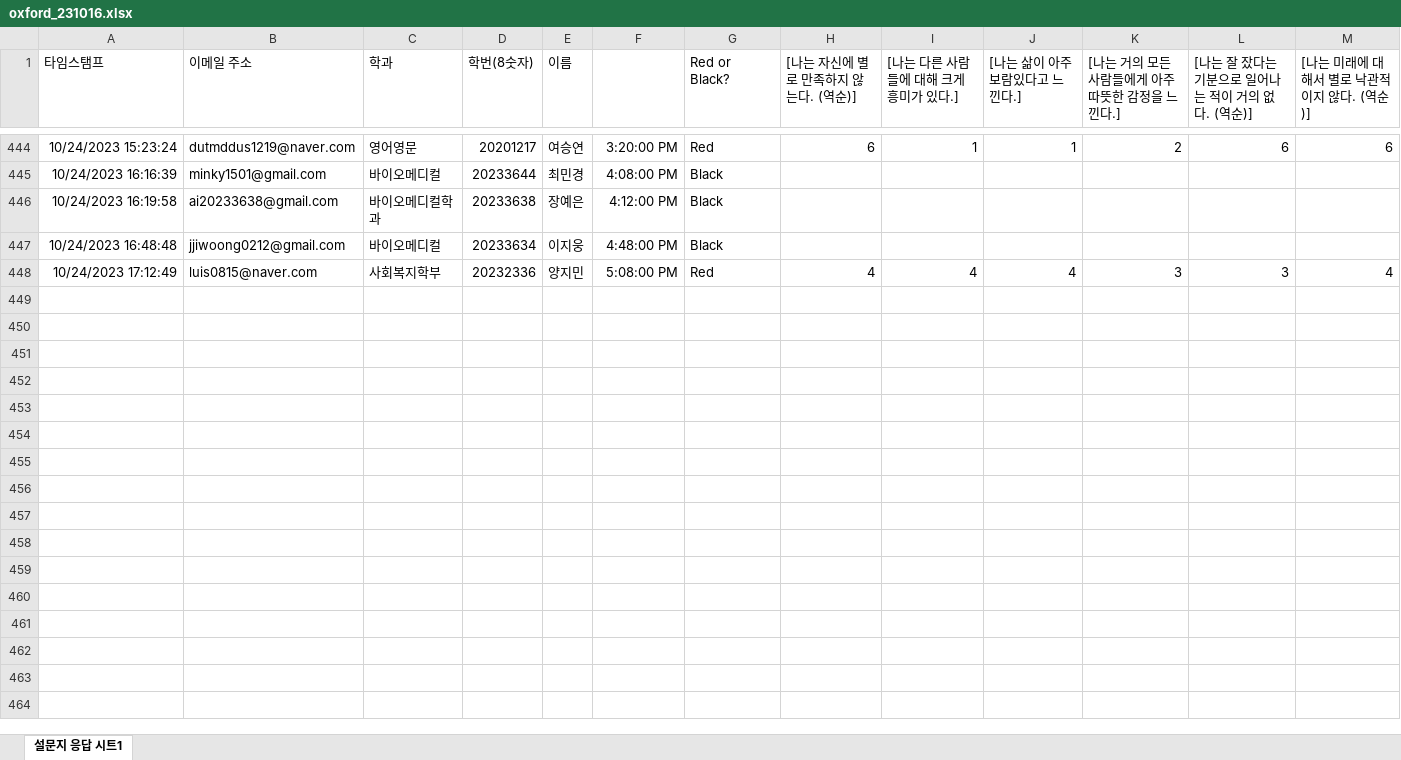
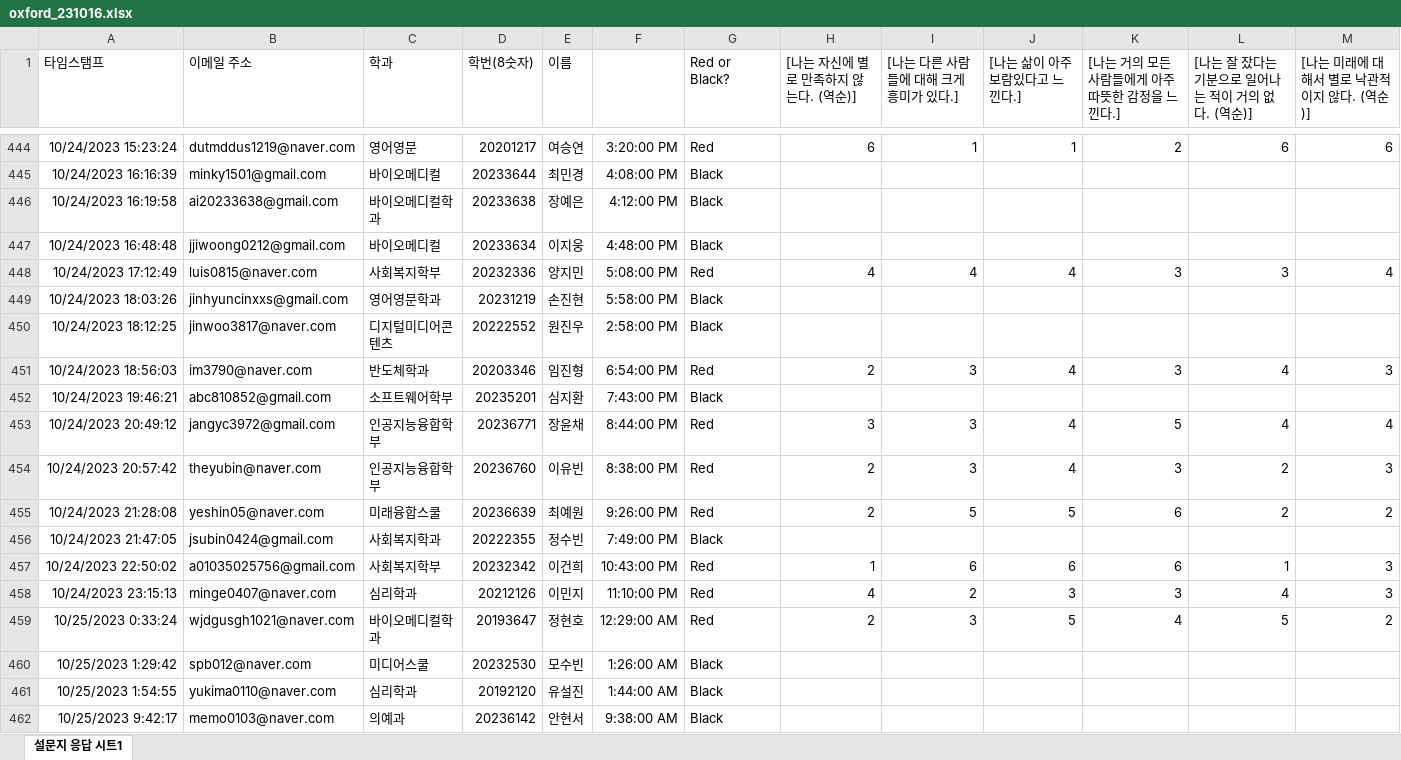
Before and after one commit to kwlee58/class202302, an Excel workbook: R/data/oxford_231016.xlsx, sheet 설문지 응답 시트1, drawn as a sheet; only a part is shown, gaps mark what is left out; values as stored, in another font and other column widths than the file's, no borders; rows hold the shown columns only; the diff names each change by its address in the sheet, - before the commit and + after, or states it on an @@ line.

```diff
--- a/R/data/oxford_231016.xlsx (sheet 설문지 응답 시트1)
+++ b/R/data/oxford_231016.xlsx (sheet 설문지 응답 시트1)
+row 449: 10/24/2023 18:03:26 | jinhyuncinxxs@gmail.com | 영어영문학과 | 20231219 | 손진현 | 5:58:00 PM | Black
+row 450: 10/24/2023 18:12:25 | jinwoo3817@naver.com | 디지털미디어콘텐츠 | 20222552 | 원진우 | 2:58:00 PM | Black
+row 451: 10/24/2023 18:56:03 | im3790@naver.com | 반도체학과 | 20203346 | 임진형 | 6:54:00 PM | Red | 2 | 3 | 4 | 3 | 4 | 3
+row 452: 10/24/2023 19:46:21 | abc810852@gmail.com | 소프트웨어학부 | 20235201 | 심지환 | 7:43:00 PM | Black
+row 453: 10/24/2023 20:49:12 | jangyc3972@gmail.com | 인공지능융합학부 | 20236771 | 장윤채 | 8:44:00 PM | Red | 3 | 3 | 4 | 5 | 4 | 4
+row 454: 10/24/2023 20:57:42 | theyubin@naver.com | 인공지능융합학부 | 20236760 | 이유빈 | 8:38:00 PM | Red | 2 | 3 | 4 | 3 | 2 | 3
+row 455: 10/24/2023 21:28:08 | yeshin05@naver.com | 미래융합스쿨 | 20236639 | 최예원 | 9:26:00 PM | Red | 2 | 5 | 5 | 6 | 2 | 2
+row 456: 10/24/2023 21:47:05 | jsubin0424@gmail.com | 사회복지학과 | 20222355 | 정수빈 | 7:49:00 PM | Black
+row 457: 10/24/2023 22:50:02 | a01035025756@gmail.com | 사회복지학부 | 20232342 | 이건희 | 10:43:00 PM | Red | 1 | 6 | 6 | 6 | 1 | 3
+row 458: 10/24/2023 23:15:13 | minge0407@naver.com | 심리학과 | 20212126 | 이민지 | 11:10:00 PM | Red | 4 | 2 | 3 | 3 | 4 | 3
+row 459: 10/25/2023 0:33:24 | wjdgusgh1021@naver.com | 바이오메디컬학과 | 20193647 | 정현호 | 12:29:00 AM | Red | 2 | 3 | 5 | 4 | 5 | 2
+row 460: 10/25/2023 1:29:42 | spb012@naver.com | 미디어스쿨 | 20232530 | 모수빈 | 1:26:00 AM | Black
+row 461: 10/25/2023 1:54:55 | yukima0110@naver.com | 심리학과 | 20192120 | 유설진 | 1:44:00 AM | Black
+row 462: 10/25/2023 9:42:17 | memo0103@naver.com | 의예과 | 20236142 | 안현서 | 9:38:00 AM | Black
```
Also changed, not shown: R/data/oxford_231016_tmp.xlsx, R/data/quiz231016.xlsx, 25 other files.
